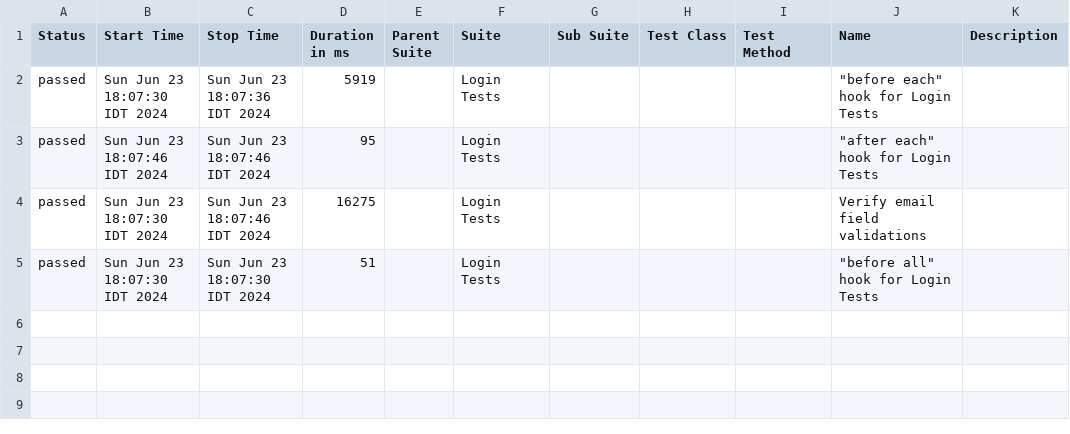
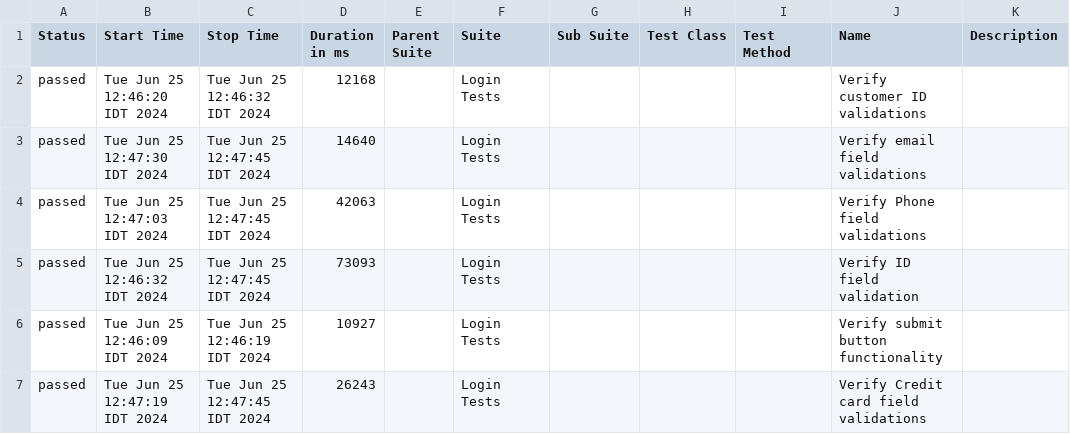
Before and after one commit to Amitmazor94/Pazgas-Website-Demo, a CSV file: allure-report/data/suites.csv, drawn as a sheet.

```diff
--- a/allure-report/data/suites.csv
+++ b/allure-report/data/suites.csv
@@ -1,5 +1,7 @@
 "Status","Start Time","Stop Time","Duration in ms","Parent Suite","Suite","Sub Suite","Test Class","Test Method","Name","Description"
-"passed","Sun Jun 23 18:07:30 IDT 2024","Sun Jun 23 18:07:36 IDT 2024","5919","","Login Tests","","","","""before each"" hook for Login Tests",""
-"passed","Sun Jun 23 18:07:46 IDT 2024","Sun Jun 23 18:07:46 IDT 2024","95","","Login Tests","","","","""after each"" hook for Login Tests",""
-"passed","Sun Jun 23 18:07:30 IDT 2024","Sun Jun 23 18:07:46 IDT 2024","16275","","Login Tests","","","","Verify email field validations",""
-"passed","Sun Jun 23 18:07:30 IDT 2024","Sun Jun 23 18:07:30 IDT 2024","51","","Login Tests","","","","""before all"" hook for Login Tests",""
+"passed","Tue Jun 25 12:46:20 IDT 2024","Tue Jun 25 12:46:32 IDT 2024","12168","","Login Tests","","","","Verify customer ID validations",""
+"passed","Tue Jun 25 12:47:30 IDT 2024","Tue Jun 25 12:47:45 IDT 2024","14640","","Login Tests","","","","Verify email field validations",""
+"passed","Tue Jun 25 12:47:03 IDT 2024","Tue Jun 25 12:47:45 IDT 2024","42063","","Login Tests","","","","Verify Phone field validations",""
+"passed","Tue Jun 25 12:46:32 IDT 2024","Tue Jun 25 12:47:45 IDT 2024","73093","","Login Tests","","","","Verify ID field validation",""
+"passed","Tue Jun 25 12:46:09 IDT 2024","Tue Jun 25 12:46:19 IDT 2024","10927","","Login Tests","","","","Verify submit button functionality",""
+"passed","Tue Jun 25 12:47:19 IDT 2024","Tue Jun 25 12:47:45 IDT 2024","26243","","Login Tests","","","","Verify Credit card field validations",""
```
Also changed, not shown: 46 other files.
